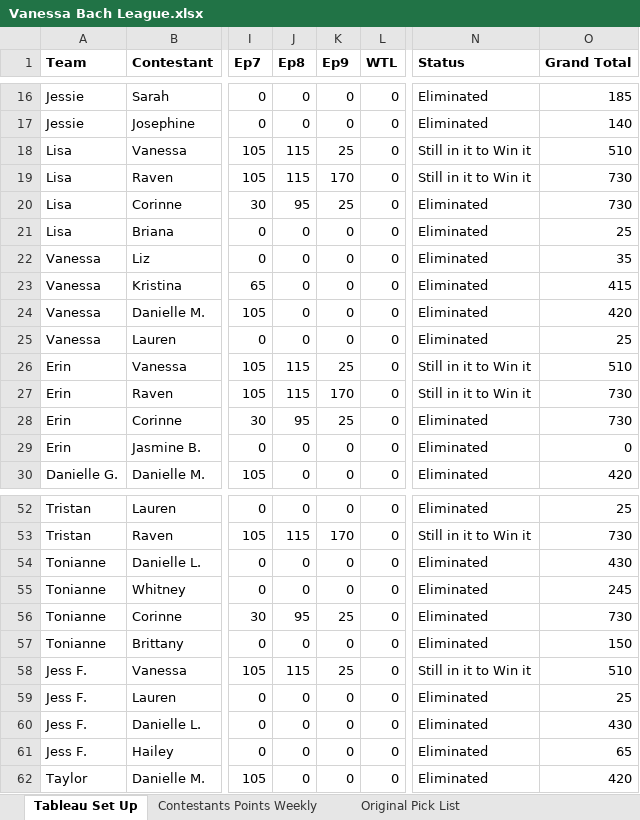
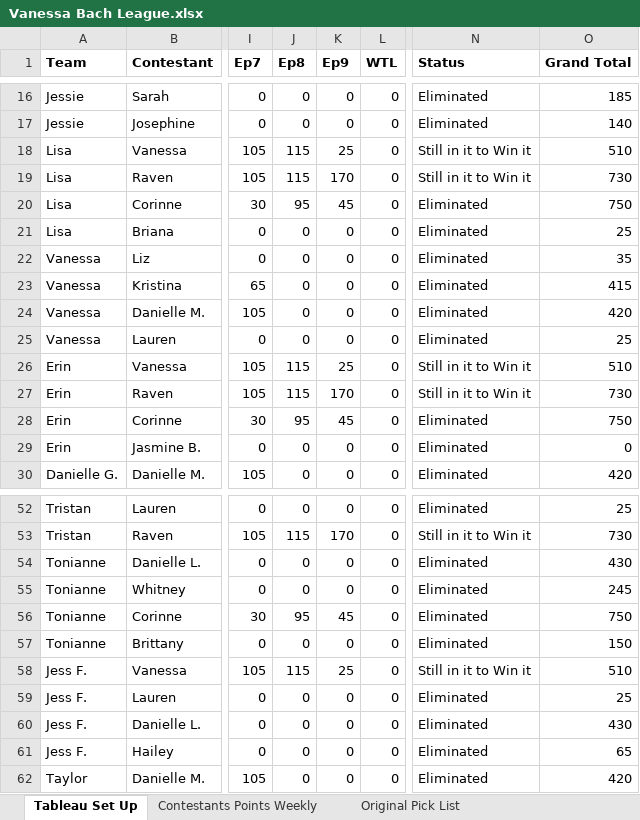
Before and after one commit to Changman126/Whaleshit-Fantasy-Football, an Excel workbook: Vanessa Bach League.xlsx, sheet Tableau Set Up, drawn as a sheet; only a part is shown, gaps mark what is left out; values as stored, in another font and other column widths than the file's, no borders; the diff names each change by its address in the sheet, - before the commit and + after, or states it on an @@ line.

```diff
--- a/Vanessa Bach League.xlsx (sheet Tableau Set Up)
+++ b/Vanessa Bach League.xlsx (sheet Tableau Set Up)
-K20 (Ep9): 25
+K20 (Ep9): 45
-O20 (Grand Total): 730
+O20 (Grand Total): 750
-K28 (Ep9): 25
+K28 (Ep9): 45
-O28 (Grand Total): 730
+O28 (Grand Total): 750
-K56 (Ep9): 25
+K56 (Ep9): 45
-O56 (Grand Total): 730
+O56 (Grand Total): 750
```
Also changed, not shown: sheet Contestants Points Weekly, Bachelor Fantasy 2017.xlsx.
